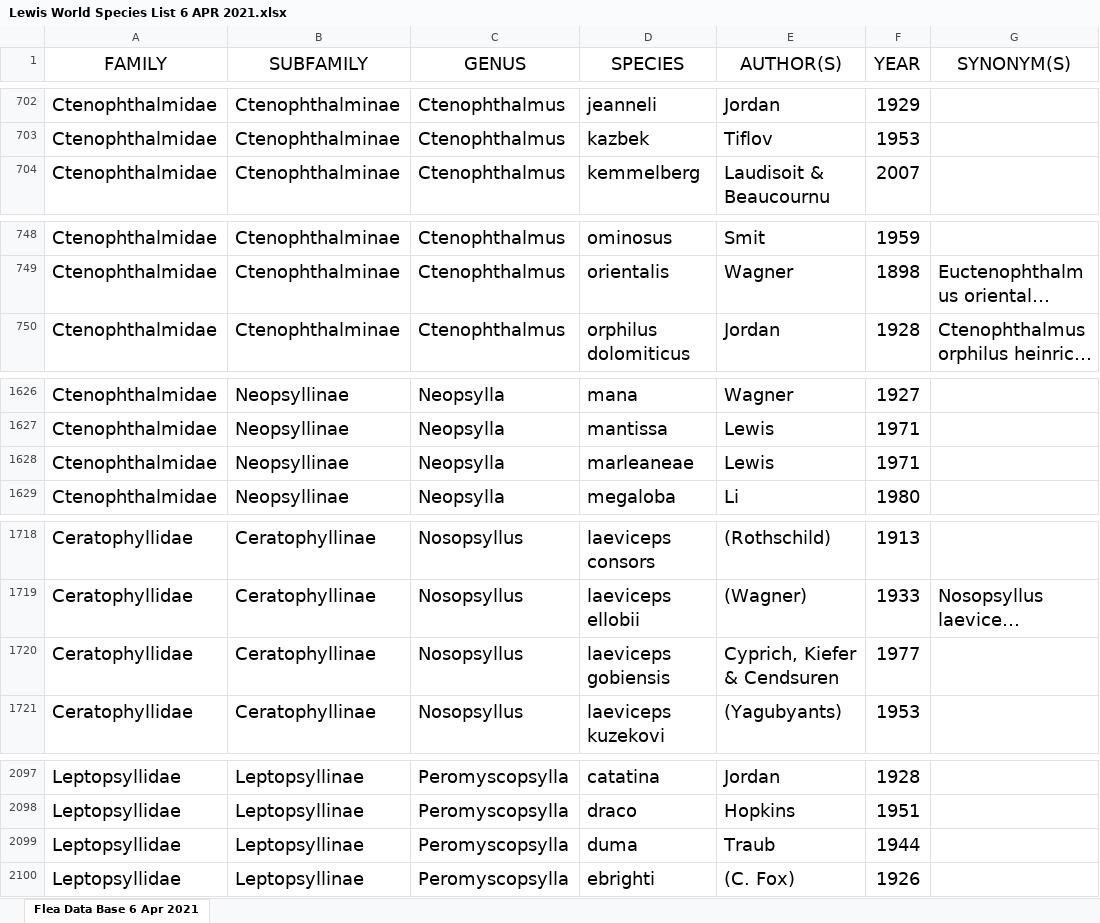
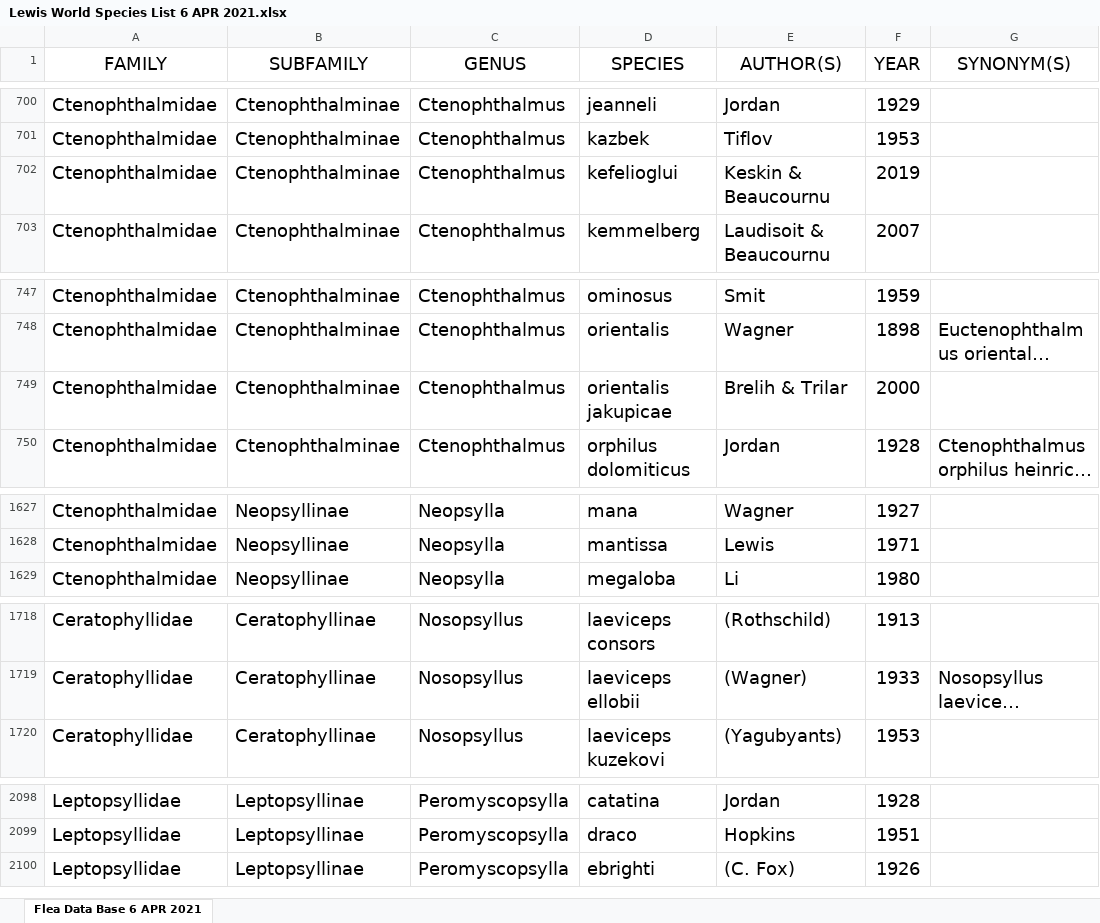
Before and after one commit to Jegelewicz/tpt-siphonaptera, an Excel workbook: input/Lewis World Species List 6 APR 2021.xlsx, sheet Flea Data Base 6 APR 2021, drawn as a sheet; only a part is shown, gaps mark what is left out; long unchanged cells end in …; values as stored, in another font and other column widths than the file's, no borders; removed rows and columns are numbered as before the commit, all else as after; the diff covers the shown part only; the diff names each change by its address in the sheet, - before the commit and + after, or states it on an @@ line.

```diff
--- a/input/Lewis World Species List 6 APR 2021.xlsx (sheet Flea Data Base 6 APR 2021)
+++ b/input/Lewis World Species List 6 APR 2021.xlsx (sheet Flea Data Base 6 APR 2021)
-sheet tab: Flea Data Base 6 Apr 2021
+sheet tab: Flea Data Base 6 APR 2021
+row 702: Ctenophthalmidae | Ctenophthalminae | Ctenophthalmus | kefelioglui | Keskin & Beaucournu | 2019
+row 749: Ctenophthalmidae | Ctenophthalminae | Ctenophthalmus | orientalis jakupicae | Brelih & Trilar | 2000
-row 1628: Ctenophthalmidae | Neopsyllinae | Neopsylla | marleaneae | Lewis | 1971
-row 1720: Ceratophyllidae | Ceratophyllinae | Nosopsyllus | laeviceps gobiensis | Cyprich, Kiefer & Cendsuren | 1977
-row 2099: Leptopsyllidae | Leptopsyllinae | Peromyscopsylla | duma | Traub | 1944
```
Also changed, not shown: 4 added rows, 3 removed rows and 9 edited cells elsewhere in this sheet, input/reviewed_canonical.xlsx, input/reviewed_synonyms.xlsx, 15 other files.
